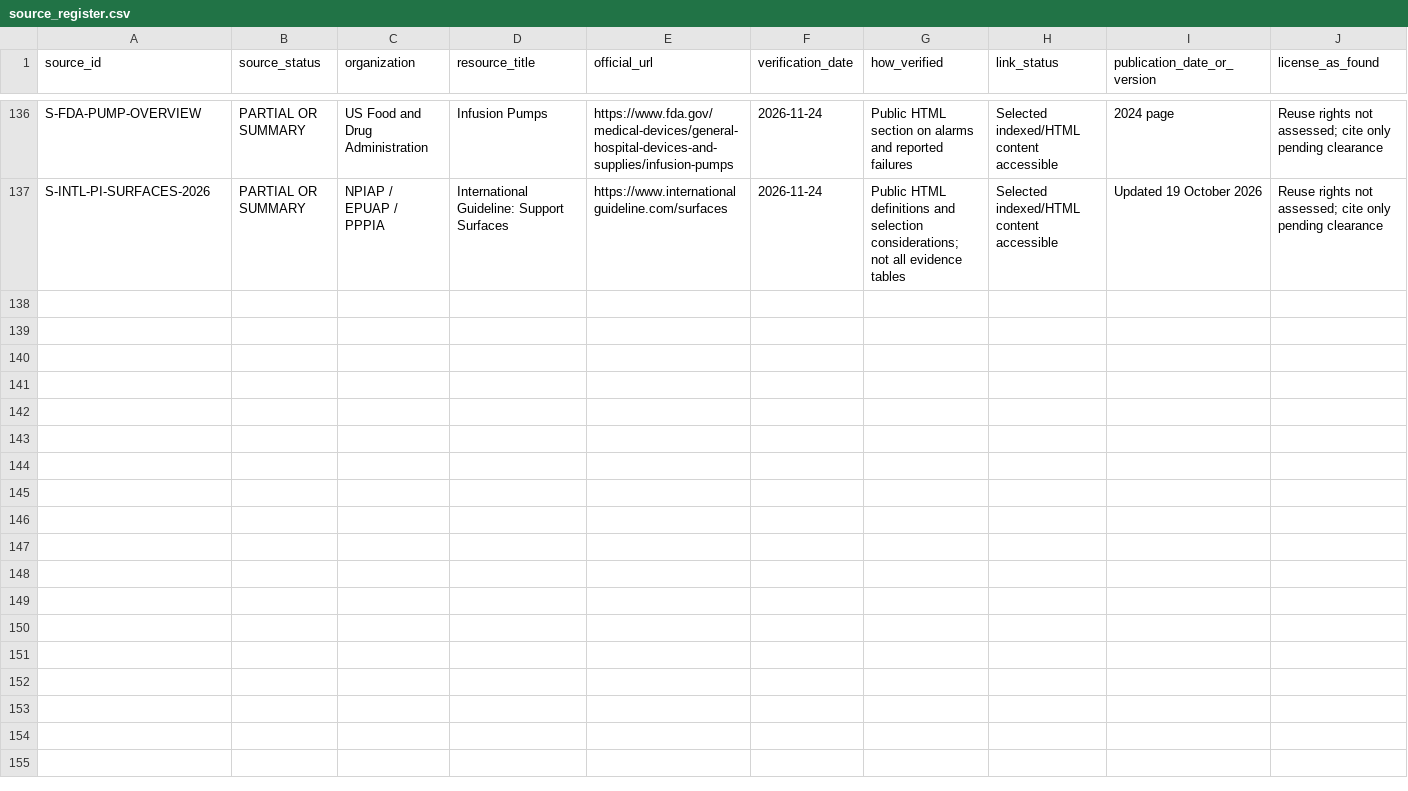
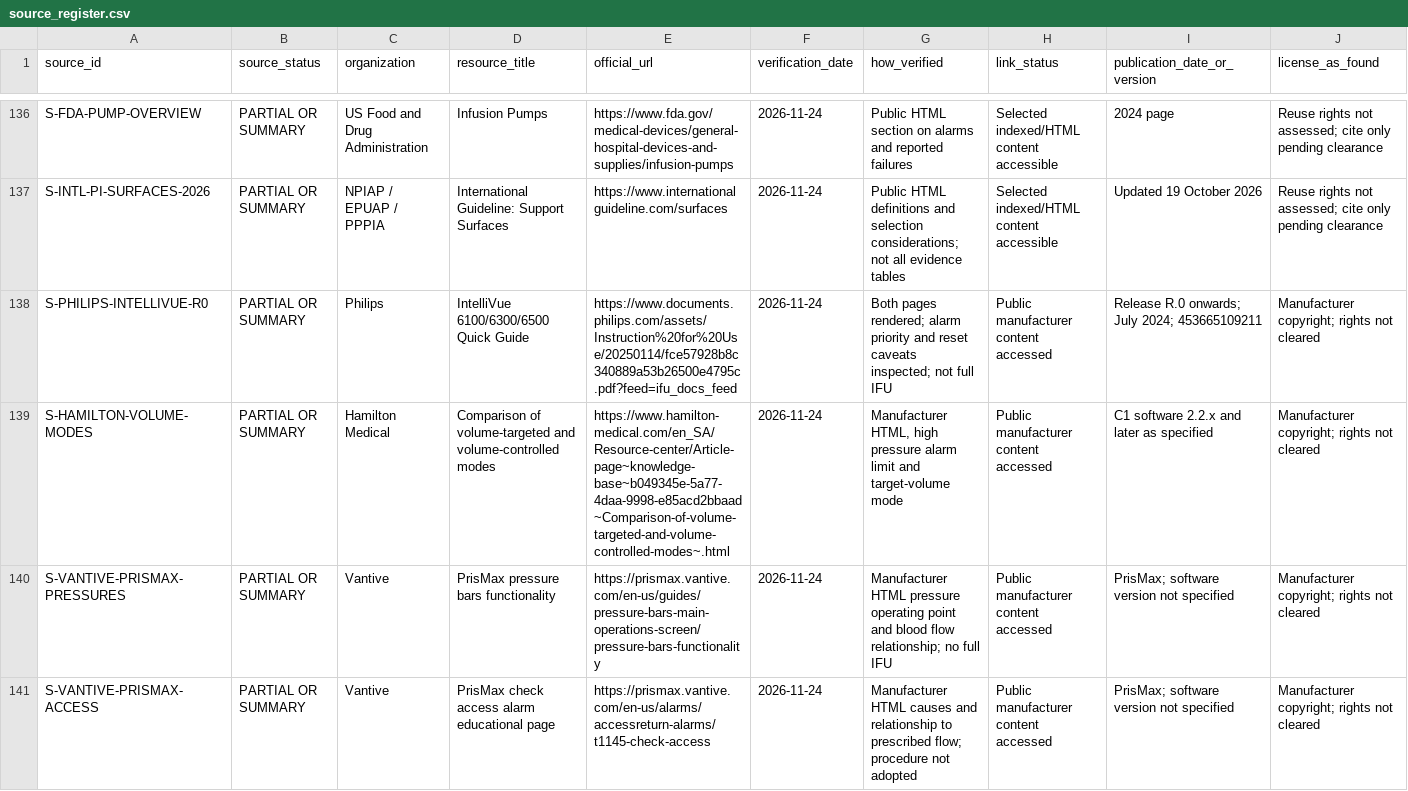
Before and after one commit to Awzy9/icu-nursing, a CSV file: sources/source_register.csv, drawn as a sheet; only a part is shown, gaps mark what is left out; rows hold the shown columns only; the diff covers the shown part only; the diff names each change by its address in the sheet, - before the commit and + after, or states it on an @@ line.

Commit message:
Complete eight remaining equipment parameter explanations with model-scoped source references

```diff
--- a/sources/source_register.csv
+++ b/sources/source_register.csv
+row 138: S-PHILIPS-INTELLIVUE-R0 | PARTIAL OR SUMMARY | Philips | IntelliVue 6100/6300/6500 Quick Guide | https://www.documents.philips.com/assets/Instruction%20for%20Use/20250114/fce57928b8c340889a53b26500e4795c.pdf?feed=ifu_docs_feed | 2026-11-24 | Both pages rendered; alarm priority and reset caveats inspected; not full IFU | Public manufacturer content accessed | Release R.0 onwards; July 2024; 453665109211 | Manufacturer copyright; rights not cleared
+row 139: S-HAMILTON-VOLUME-MODES | PARTIAL OR SUMMARY | Hamilton Medical | Comparison of volume-targeted and volume-controlled modes | https://www.hamilton-medical.com/en_SA/Resource-center/Article-page~knowledge-base~b049345e-5a77-4daa-9998-e85acd2bbaad~Comparison-of-volume-targeted-and-volume-controlled-modes~.html | 2026-11-24 | Manufacturer HTML, high pressure alarm limit and target-volume mode | Public manufacturer content accessed | C1 software 2.2.x and later as specified | Manufacturer copyright; rights not cleared
+row 140: S-VANTIVE-PRISMAX-PRESSURES | PARTIAL OR SUMMARY | Vantive | PrisMax pressure bars functionality | https://prismax.vantive.com/en-us/guides/pressure-bars-main-operations-screen/pressure-bars-functionality | 2026-11-24 | Manufacturer HTML pressure operating point and blood flow relationship; no full IFU | Public manufacturer content accessed | PrisMax; software version not specified | Manufacturer copyright; rights not cleared
+row 141: S-VANTIVE-PRISMAX-ACCESS | PARTIAL OR SUMMARY | Vantive | PrisMax check access alarm educational page | https://prismax.vantive.com/en-us/alarms/accessreturn-alarms/t1145-check-access | 2026-11-24 | Manufacturer HTML causes and relationship to prescribed flow; procedure not adopted | Public manufacturer content accessed | PrisMax; software version not specified | Manufacturer copyright; rights not cleared
```
Also changed, not shown: 3 added rows elsewhere in this file, 11 other files.
